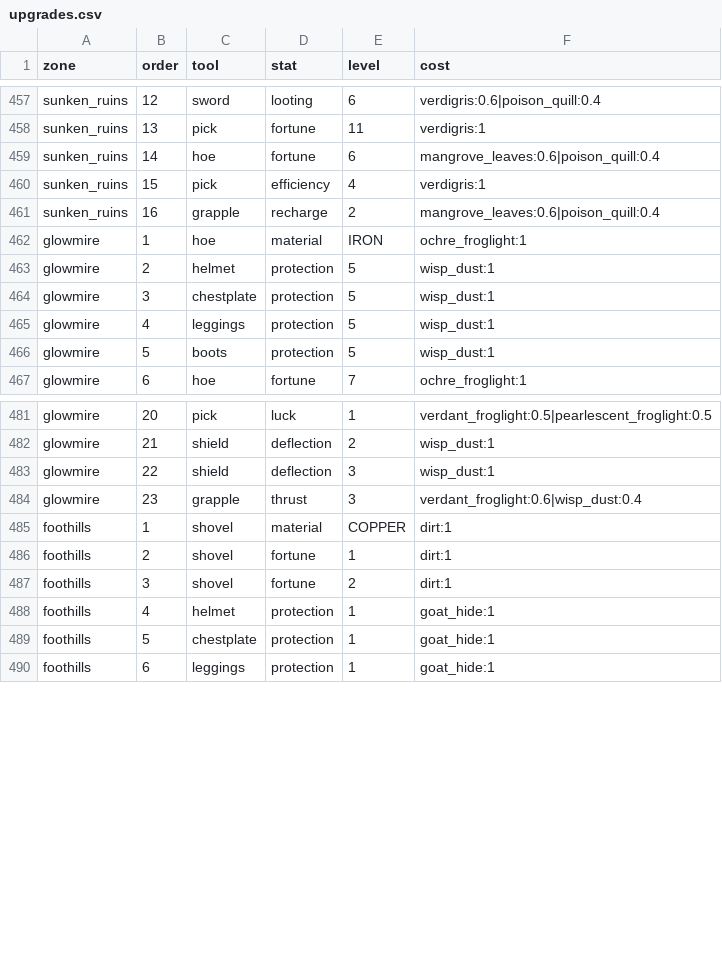
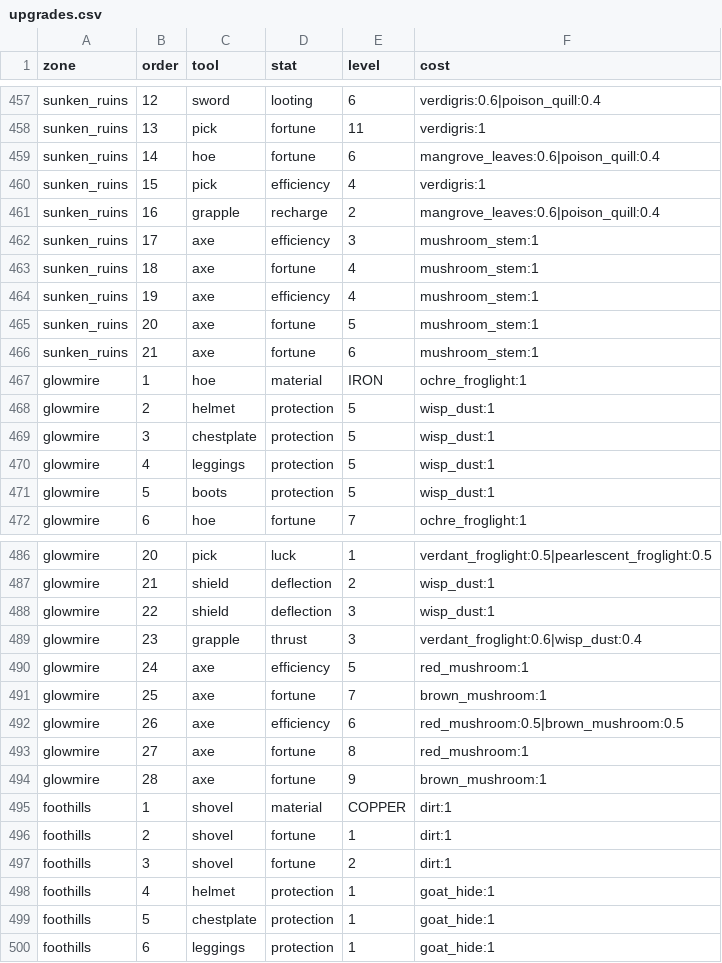
Before and after one commit to charky-p/aurora-plugin, a CSV file: scripts/data/shops/upgrades.csv, drawn as a sheet; only a part is shown, gaps mark what is left out; the diff names each change by its address in the sheet, - before the commit and + after, or states it on an @@ line.

Commit message:
[C] Sunken Ruins mines mushroom stem and Glowmire red and brown mushroom blocks, with the axe: five axe upgrades in each, densities at the axe Fortune players arrive with; the mangrove mine is 80% roots and 20% wood; Marsh collection tiers recalculated

```diff
--- a/scripts/data/shops/upgrades.csv
+++ b/scripts/data/shops/upgrades.csv
+row 462: sunken_ruins | 17 | axe | efficiency | 3 | mushroom_stem:1
+row 463: sunken_ruins | 18 | axe | fortune | 4 | mushroom_stem:1
+row 464: sunken_ruins | 19 | axe | efficiency | 4 | mushroom_stem:1
+row 465: sunken_ruins | 20 | axe | fortune | 5 | mushroom_stem:1
+row 466: sunken_ruins | 21 | axe | fortune | 6 | mushroom_stem:1
+row 490: glowmire | 24 | axe | efficiency | 5 | red_mushroom:1
+row 491: glowmire | 25 | axe | fortune | 7 | brown_mushroom:1
+row 492: glowmire | 26 | axe | efficiency | 6 | red_mushroom:0.5|brown_mushroom:0.5
+row 493: glowmire | 27 | axe | fortune | 8 | red_mushroom:1
+row 494: glowmire | 28 | axe | fortune | 9 | brown_mushroom:1
```
Also changed, not shown: scripts/data/items/resources.csv, scripts/data/world/blocks.csv, 7 other files.
